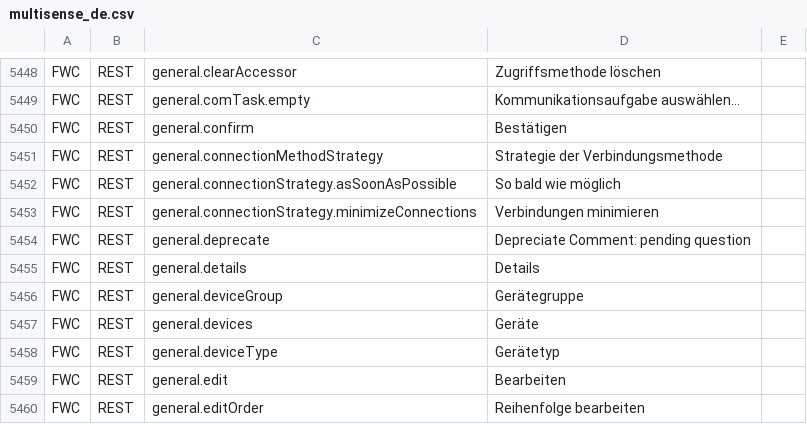
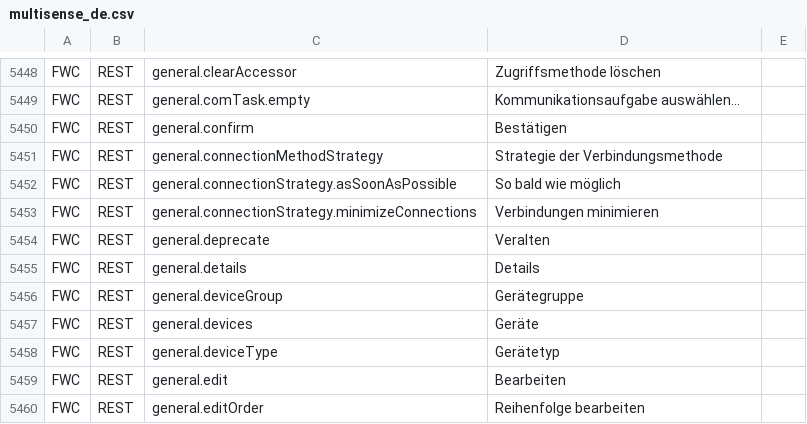
Before and after one commit to chandangeek/Connexo_Code, a CSV file: subsystems/com.elster.jupiter.subsystem.mdc/src/main/resources/multisense_de.csv, drawn as a sheet; only a part is shown, gaps mark what is left out.

Commit message:
CONM-3247: Wrong translation for 'Deprecate' action
(cherry picked from commit 6d3d3131e0af789968e94187e3e859351c2a27dd)

```diff
--- a/subsystems/com.elster.jupiter.subsystem.mdc/src/main/resources/multisense_de.csv
+++ b/subsystems/com.elster.jupiter.subsystem.mdc/src/main/resources/multisense_de.csv
@@ -5453,3 +5453,3 @@ FWC;REST;general.connectionStrategy.asSoonAsPossible;So bald wie möglich
 FWC;REST;general.connectionStrategy.minimizeConnections;Verbindungen minimieren
-FWC;REST;general.deprecate;Depreciate Comment: pending question
+FWC;REST;general.deprecate;Veralten
 FWC;REST;general.details;Details
```
